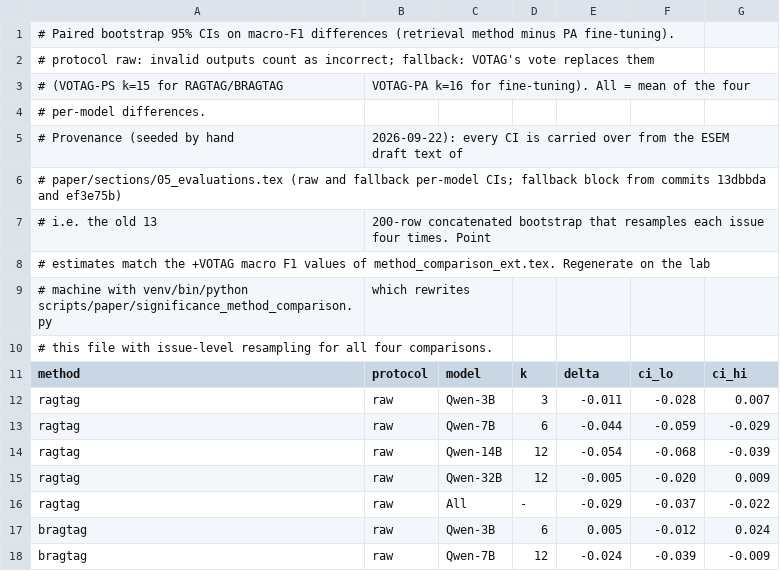
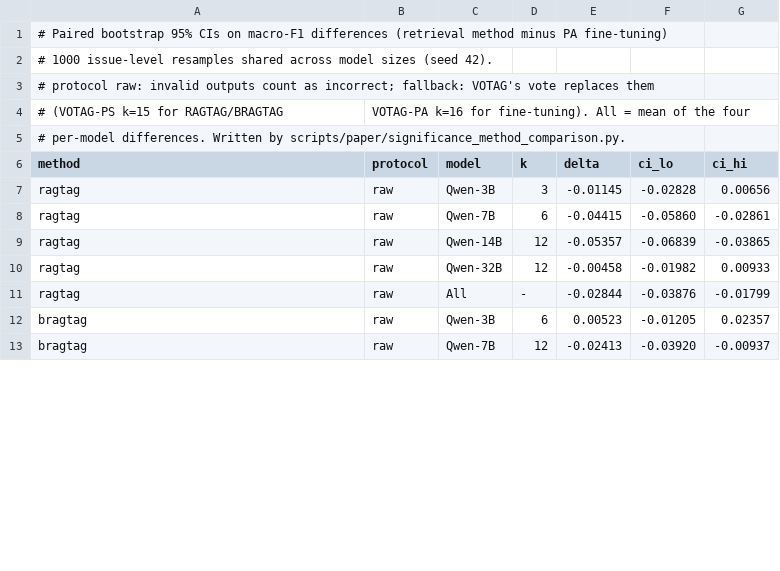
Before and after one commit to doctorhoseinpour/automated-issue-report-labeling, a CSV file: paper/tables/method_comparison_ci.csv, drawn as a sheet; only a part is shown; the diff covers the shown part only.

```diff
--- a/paper/tables/method_comparison_ci.csv
+++ b/paper/tables/method_comparison_ci.csv
@@ -1,18 +1,13 @@
-# Paired bootstrap 95% CIs on macro-F1 differences (retrieval method minus PA fine-tuning).
+# Paired bootstrap 95% CIs on macro-F1 differences (retrieval method minus PA fine-tuning),
+# 1000 issue-level resamples shared across model sizes (seed 42).
 # protocol raw: invalid outputs count as incorrect; fallback: VOTAG's vote replaces them
 # (VOTAG-PS k=15 for RAGTAG/BRAGTAG, VOTAG-PA k=16 for fine-tuning). All = mean of the four
-# per-model differences.
-# Provenance (seeded by hand, 2026-09-22): every CI is carried over from the ESEM draft text of
-# paper/sections/05_evaluations.tex (raw and fallback per-model CIs; fallback block from commits 13dbbda and ef3e75b),
-# i.e. the old 13,200-row concatenated bootstrap that resamples each issue four times. Point
-# estimates match the +VOTAG macro F1 values of method_comparison_ext.tex. Regenerate on the lab
-# machine with venv/bin/python scripts/paper/significance_method_comparison.py, which rewrites
-# this file with issue-level resampling for all four comparisons.
+# per-model differences. Written by scripts/paper/significance_method_comparison.py.
 method,protocol,model,k,delta,ci_lo,ci_hi
-ragtag,raw,Qwen-3B,3,-0.011,-0.028,0.007
-ragtag,raw,Qwen-7B,6,-0.044,-0.059,-0.029
-ragtag,raw,Qwen-14B,12,-0.054,-0.068,-0.039
-ragtag,raw,Qwen-32B,12,-0.005,-0.020,0.009
-ragtag,raw,All,-,-0.029,-0.037,-0.022
-bragtag,raw,Qwen-3B,6,0.005,-0.012,0.024
-bragtag,raw,Qwen-7B,12,-0.024,-0.039,-0.009
+ragtag,raw,Qwen-3B,3,-0.01145,-0.02828,0.00656
+ragtag,raw,Qwen-7B,6,-0.04415,-0.05860,-0.02861
+ragtag,raw,Qwen-14B,12,-0.05357,-0.06839,-0.03865
+ragtag,raw,Qwen-32B,12,-0.00458,-0.01982,0.00933
+ragtag,raw,All,-,-0.02844,-0.03876,-0.01799
+bragtag,raw,Qwen-3B,6,0.00523,-0.01205,0.02357
+bragtag,raw,Qwen-7B,12,-0.02413,-0.03920,-0.00937
```
Also changed, not shown: 39 edited cells elsewhere in this file, 4 other files.
